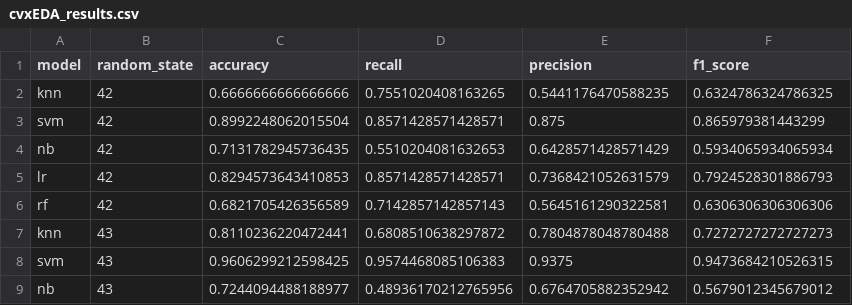
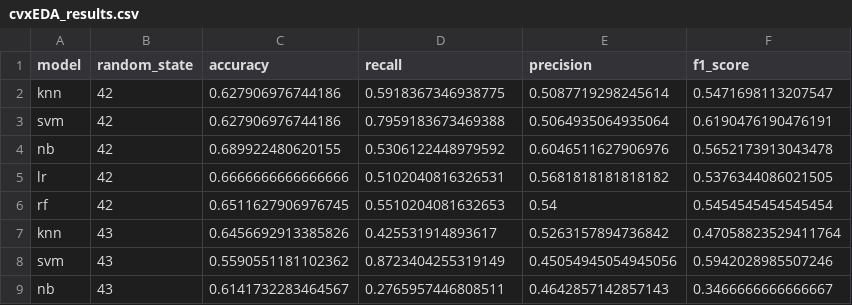
Before and after one commit to jankas05/EDA-stress-detection-project, a CSV file: results/iterative_imputing_filling/model_evaluation/cvxEDA_results.csv, drawn as a sheet; only a part is shown; the diff covers the shown part only.

```diff
--- a/results/iterative_imputing_filling/model_evaluation/cvxEDA_results.csv
+++ b/results/iterative_imputing_filling/model_evaluation/cvxEDA_results.csv
@@ -1,9 +1,9 @@
 model,random_state,accuracy,recall,precision,f1_score
-knn,42,0.6666666666666666,0.7551020408163265,0.5441176470588235,0.6324786324786325
-svm,42,0.8992248062015504,0.8571428571428571,0.875,0.865979381443299
-nb,42,0.7131782945736435,0.5510204081632653,0.6428571428571429,0.5934065934065934
-lr,42,0.8294573643410853,0.8571428571428571,0.7368421052631579,0.7924528301886793
-rf,42,0.6821705426356589,0.7142857142857143,0.5645161290322581,0.6306306306306306
-knn,43,0.8110236220472441,0.6808510638297872,0.7804878048780488,0.7272727272727273
-svm,43,0.9606299212598425,0.9574468085106383,0.9375,0.9473684210526315
-nb,43,0.7244094488188977,0.48936170212765956,0.6764705882352942,0.5679012345679012
+knn,42,0.627906976744186,0.5918367346938775,0.5087719298245614,0.5471698113207547
+svm,42,0.627906976744186,0.7959183673469388,0.5064935064935064,0.6190476190476191
+nb,42,0.689922480620155,0.5306122448979592,0.6046511627906976,0.5652173913043478
+lr,42,0.6666666666666666,0.5102040816326531,0.5681818181818182,0.5376344086021505
+rf,42,0.6511627906976745,0.5510204081632653,0.54,0.5454545454545454
+knn,43,0.6456692913385826,0.425531914893617,0.5263157894736842,0.47058823529411764
+svm,43,0.5590551181102362,0.8723404255319149,0.45054945054945056,0.5942028985507246
+nb,43,0.6141732283464567,0.2765957446808511,0.4642857142857143,0.3466666666666667
```
Also changed, not shown: 162 edited cells elsewhere in this file, results/iterative_imputing_filling/model_evaluation/highpass_results.csv, results/iterative_imputing_filling/model_evaluation/mean_cvxEDA_results.csv, 16 other files.
